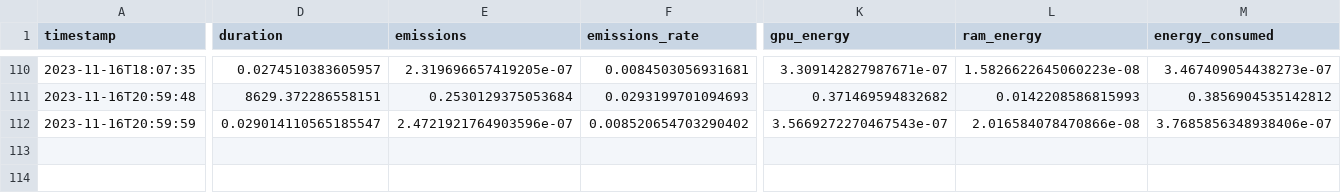
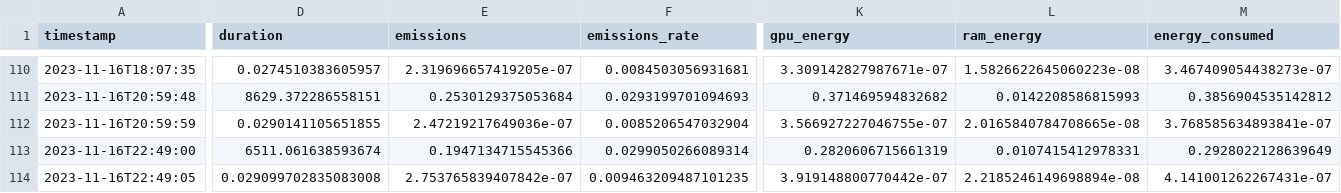
Before and after one commit to epistoteles/partial-model-merging, a CSV file: emissions-Turing.csv, drawn as a sheet; only a part is shown, gaps mark what is left out; rows hold the shown columns only; the diff names each change by its address in the sheet, - before the commit and + after, or states it on an @@ line.

```diff
--- a/emissions-Turing.csv
+++ b/emissions-Turing.csv
-D112 (duration): 0.029014110565185547
+D112 (duration): 0.0290141105651855
-E112 (emissions): 2.4721921764903596e-07
+E112 (emissions): 2.47219217649036e-07
-F112 (emissions_rate): 0.008520654703290402
+F112 (emissions_rate): 0.0085206547032904
-K112 (gpu_energy): 3.5669272270467543e-07
+K112 (gpu_energy): 3.566927227046755e-07
-L112 (ram_energy): 2.016584078470866e-08
+L112 (ram_energy): 2.0165840784708665e-08
-M112 (energy_consumed): 3.7685856348938406e-07
+M112 (energy_consumed): 3.768585634893841e-07
+row 113: 2023-11-16T22:49:00 | 6511.061638593674 | 0.1947134715545366 | 0.0299050266089314 | 0.2820606715661319 | 0.0107415412978331 | 0.2928022128639649
+row 114: 2023-11-16T22:49:05 | 0.029099702835083008 | 2.753765839407842e-07 | 0.009463209487101235 | 3.919148800770442e-07 | 2.2185246149698894e-08 | 4.141001262267431e-07
```
Also changed, not shown: 22 other files.
